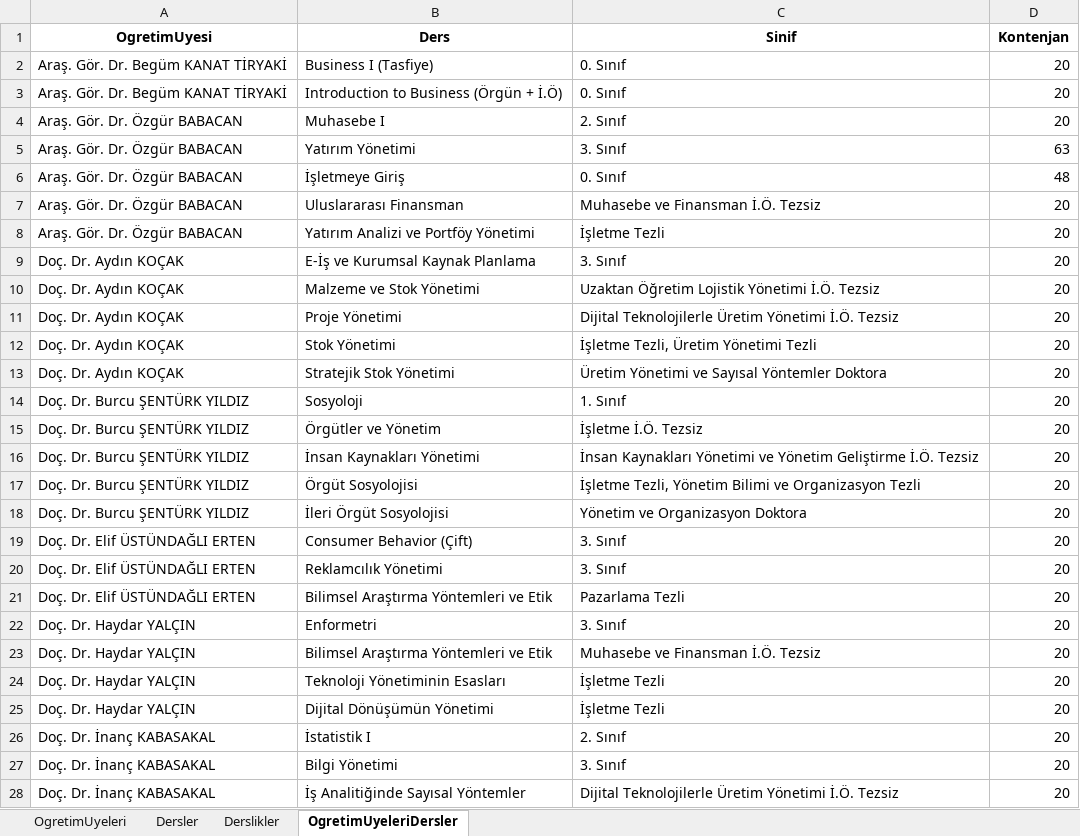
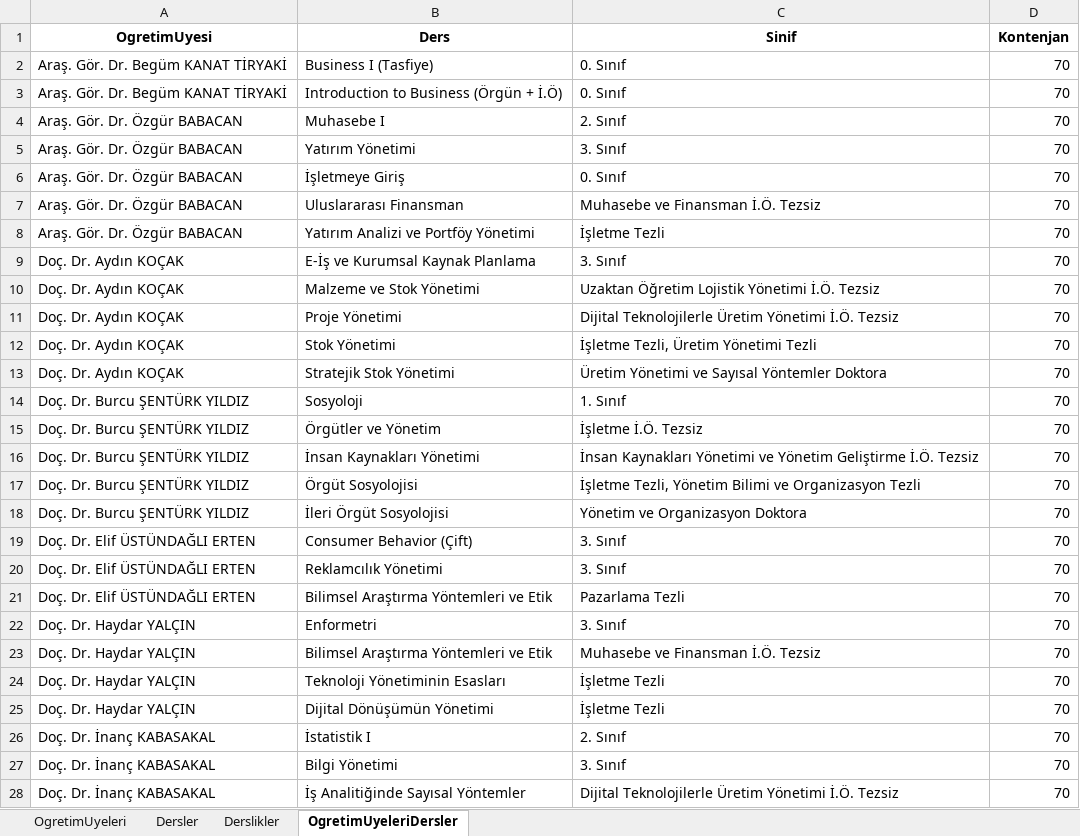
Before and after one commit to hydrylcn/ders_program_v2, an Excel workbook: dersler.xlsx, sheet OgretimUyeleriDersler, drawn as a sheet; only a part is shown; values as stored, in another font and other column widths than the file's, no borders; the diff covers the shown part only; the diff names each change by its address in the sheet, - before the commit and + after, or states it on an @@ line.

Commit message:
version2

```diff
--- a/dersler.xlsx (sheet OgretimUyeleriDersler)
+++ b/dersler.xlsx (sheet OgretimUyeleriDersler)
-D2:D4 (Kontenjan): 20
+D2:D4 (Kontenjan): 70
-D5 (Kontenjan): 63
+D5 (Kontenjan): 70
-D6 (Kontenjan): 48
+D6 (Kontenjan): 70
-D7:D28 (Kontenjan): 20
+D7:D28 (Kontenjan): 70
```
Also changed, not shown: 99 edited cells elsewhere in this sheet, sheet Derslikler.
